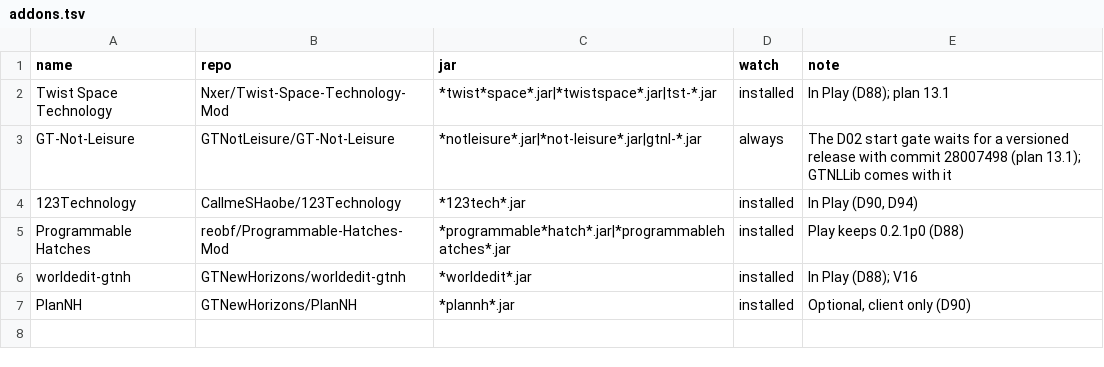
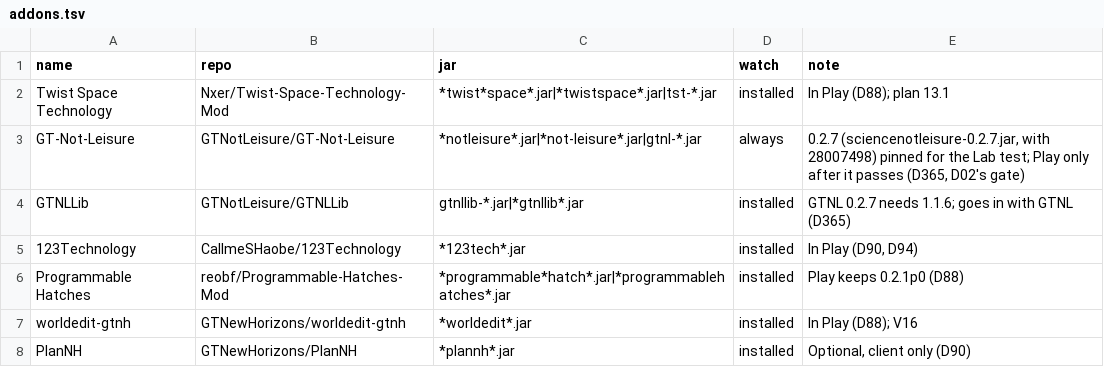
Before and after one commit to crazie450-prog/GretecOS, a TSV file: data/curated/addons.tsv, drawn as a sheet.

```diff
--- a/data/curated/addons.tsv
+++ b/data/curated/addons.tsv
@@ -2,3 +2,4 @@ name	repo	jar	watch	note
 Twist Space Technology	Nxer/Twist-Space-Technology-Mod	*twist*space*.jar|*twistspace*.jar|tst-*.jar	installed	In Play (D88); plan 13.1
-GT-Not-Leisure	GTNotLeisure/GT-Not-Leisure	*notleisure*.jar|*not-leisure*.jar|gtnl-*.jar	always	The D02 start gate waits for a versioned release with commit 28007498 (plan 13.1); GTNLLib comes with it
+GT-Not-Leisure	GTNotLeisure/GT-Not-Leisure	*notleisure*.jar|*not-leisure*.jar|gtnl-*.jar	always	0.2.7 (sciencenotleisure-0.2.7.jar, with 28007498) pinned for the Lab test; Play only after it passes (D365, D02's gate)
+GTNLLib	GTNotLeisure/GTNLLib	gtnllib-*.jar|*gtnllib*.jar	installed	GTNL 0.2.7 needs 1.1.6; goes in with GTNL (D365)
 123Technology	CallmeSHaobe/123Technology	*123tech*.jar	installed	In Play (D90, D94)
```
Also changed, not shown: 6 other files.
